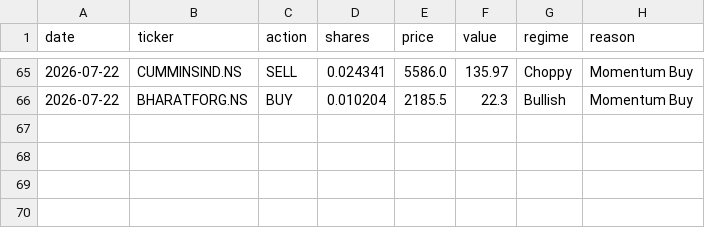
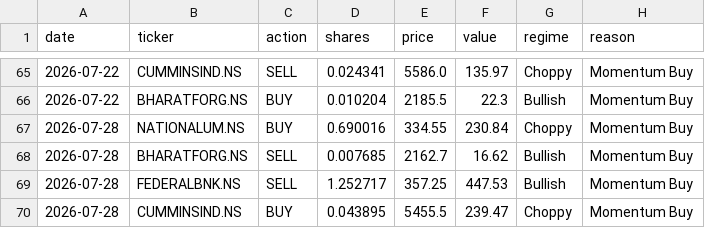
Before and after one commit to HypertextAssassin69/paper-trader, a CSV file: data/trades_simple_strat.csv, drawn as a sheet; only a part is shown, gaps mark what is left out.

Commit message:
Paper trader update: 2026-07-28 (Simple Strat catch-up)

```diff
--- a/data/trades_simple_strat.csv
+++ b/data/trades_simple_strat.csv
@@ -66 +66,5 @@ date,ticker,action,shares,price,value,regime,reason
 2026-07-22,BHARATFORG.NS,BUY,0.010204,2185.5,22.3,Bullish,Momentum Buy
+2026-07-28,NATIONALUM.NS,BUY,0.690016,334.55,230.84,Choppy,Momentum Buy
+2026-07-28,BHARATFORG.NS,SELL,0.007685,2162.7,16.62,Bullish,Momentum Buy
+2026-07-28,FEDERALBNK.NS,SELL,1.252717,357.25,447.53,Bullish,Momentum Buy
+2026-07-28,CUMMINSIND.NS,BUY,0.043895,5455.5,239.47,Choppy,Momentum Buy
```
Also changed, not shown: data/pnl_simple_strat.csv, data/pnl_v1_c.csv, 31 other files.
